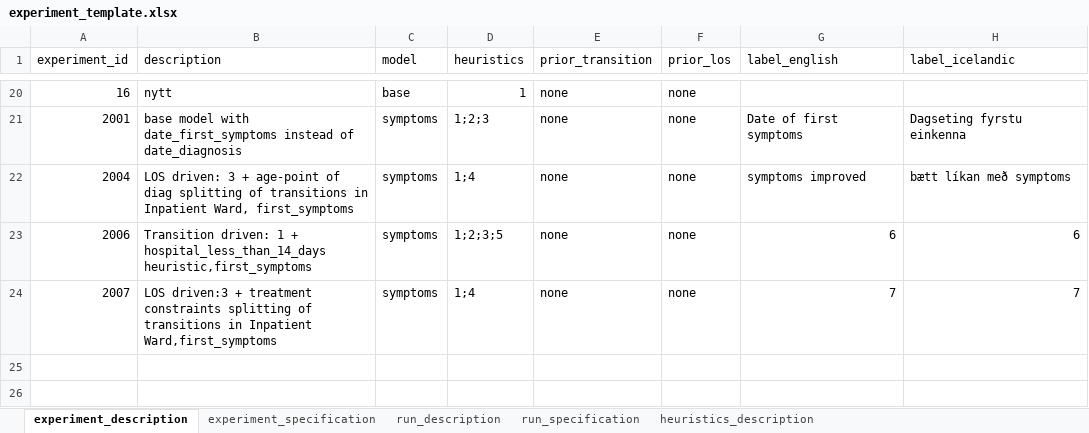
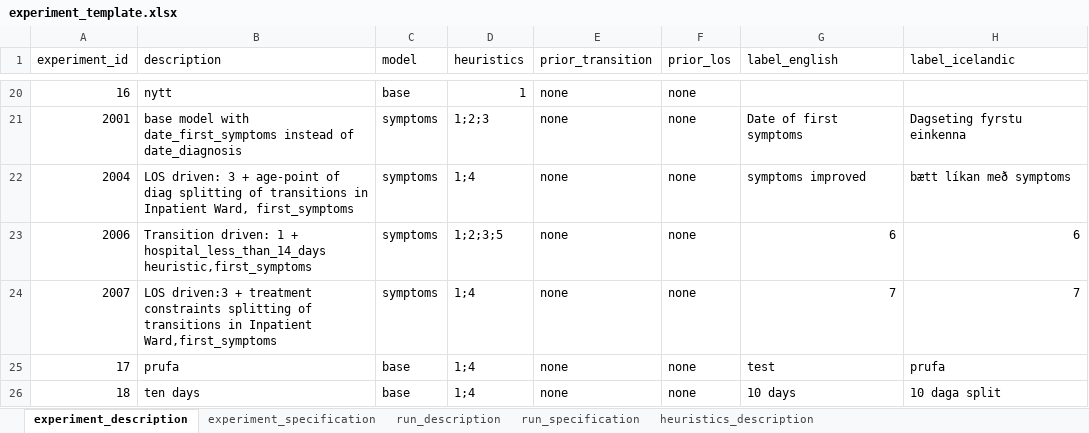
Before and after one commit to tprunarsson/BCS, an Excel workbook: lsh_data_processing/experiment_template.xlsx, sheet experiment_description, drawn as a sheet; only a part is shown, gaps mark what is left out; values as stored, in another font and other column widths than the file's, no borders; the diff names each change by its address in the sheet, - before the commit and + after, or states it on an @@ line.

```diff
--- a/lsh_data_processing/experiment_template.xlsx (sheet experiment_description)
+++ b/lsh_data_processing/experiment_template.xlsx (sheet experiment_description)
+row 25: 17 | prufa | base | 1;4 | none | none | test | prufa
+row 26: 18 | ten days | base | 1;4 | none | none | 10 days | 10 daga split
```
Also changed, not shown: sheet experiment_specification, sheet run_description, sheet run_specification, lsh_data_processing/lsh_coding_new.xlsx, 9 other files.
